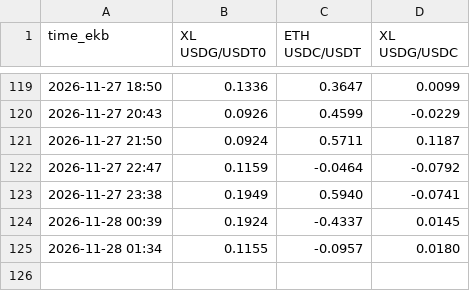
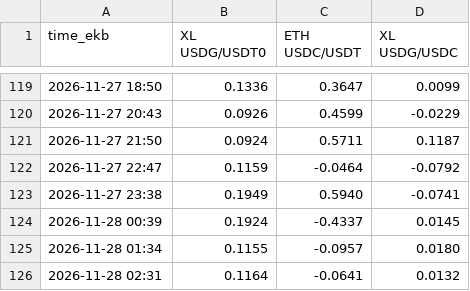
Before and after one commit to Pixel-Dadd/PEG, a CSV file: log.csv, drawn as a sheet; only a part is shown, gaps mark what is left out; the diff names each change by its address in the sheet, - before the commit and + after, or states it on an @@ line.

```diff
--- a/log.csv
+++ b/log.csv
+row 126: 2026-11-28 02:31 | 0.1164 | -0.0641 | 0.0132
```
Also changed, not shown: 1 other file.
